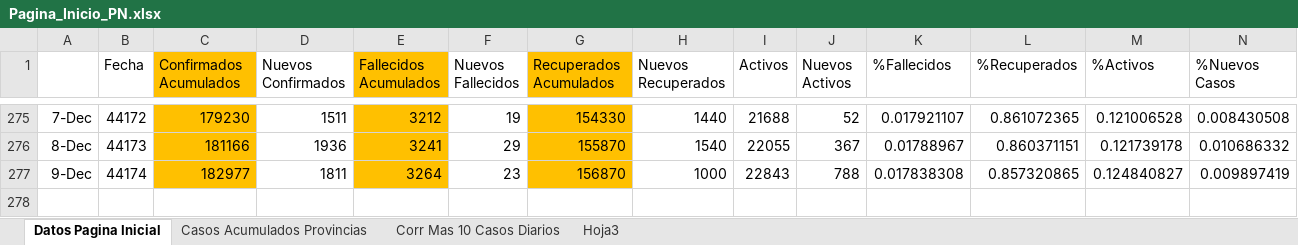
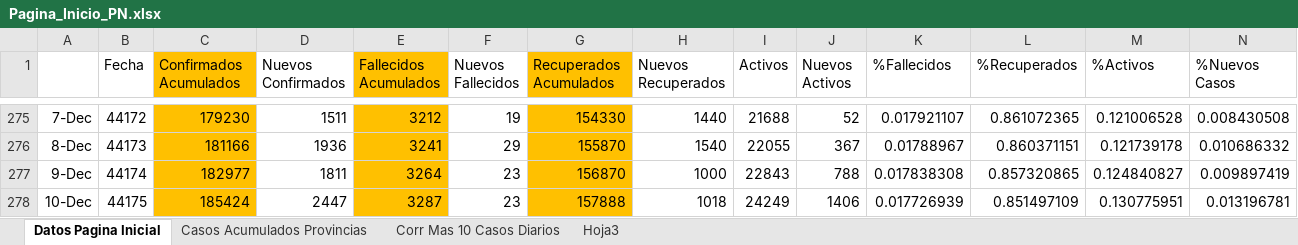
Before and after one commit to Sud-Austral/Datos_Panama, an Excel workbook: datacovidpa/Pagina_Inicio_PN.xlsx, sheet Datos Pagina Inicial, drawn as a sheet; only a part is shown, gaps mark what is left out; values as stored, in another font and other column widths than the file's, no borders; conditional formats and table styles not drawn; rows hold the shown columns only; the diff names each change by its address in the sheet, - before the commit and + after, or states it on an @@ line.

```diff
--- a/datacovidpa/Pagina_Inicio_PN.xlsx (sheet Datos Pagina Inicial)
+++ b/datacovidpa/Pagina_Inicio_PN.xlsx (sheet Datos Pagina Inicial)
+row 278: 10-Dec | 44175 | 185424 | 2447 | 3287 | 23 | 157888 | 1018 | 24249 | 1406 | 0.017726939 | 0.851497109 | 0.130775951 | 0.013196781
```
Also changed, not shown: 2 other files.
